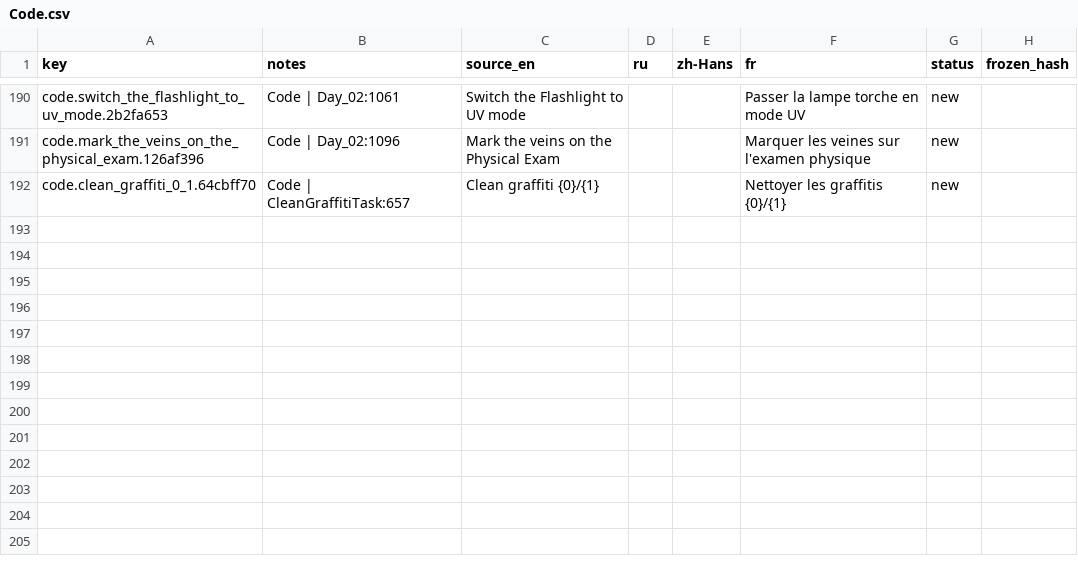
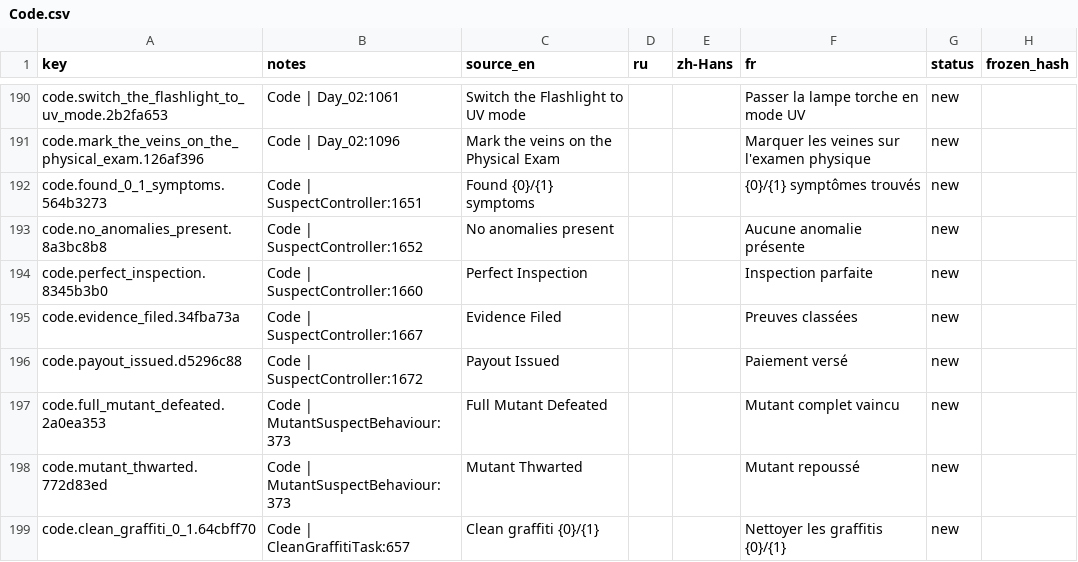
Before and after one commit to jason-ario/GoodCopBadCopUnity, a CSV file: Assets/_GoodCopBadCop/Localization/Sheets/Code.csv, drawn as a sheet; only a part is shown, gaps mark what is left out; the diff names each change by its address in the sheet, - before the commit and + after, or states it on an @@ line.

Commit message:
FIX - some localization stuff

```diff
--- a/Assets/_GoodCopBadCop/Localization/Sheets/Code.csv
+++ b/Assets/_GoodCopBadCop/Localization/Sheets/Code.csv
+row 192: code.found_0_1_symptoms.564b3273 | Code | SuspectController:1651 | Found {0}/{1} symptoms |  |  | {0}/{1} symptômes trouvés | new
+row 193: code.no_anomalies_present.8a3bc8b8 | Code | SuspectController:1652 | No anomalies present |  |  | Aucune anomalie présente | new
+row 194: code.perfect_inspection.8345b3b0 | Code | SuspectController:1660 | Perfect Inspection |  |  | Inspection parfaite | new
+row 195: code.evidence_filed.34fba73a | Code | SuspectController:1667 | Evidence Filed |  |  | Preuves classées | new
+row 196: code.payout_issued.d5296c88 | Code | SuspectController:1672 | Payout Issued |  |  | Paiement versé | new
+row 197: code.full_mutant_defeated.2a0ea353 | Code | MutantSuspectBehaviour:373 | Full Mutant Defeated |  |  | Mutant complet vaincu | new
+row 198: code.mutant_thwarted.772d83ed | Code | MutantSuspectBehaviour:373 | Mutant Thwarted |  |  | Mutant repoussé | new
```
Also changed, not shown: 48 other files.
